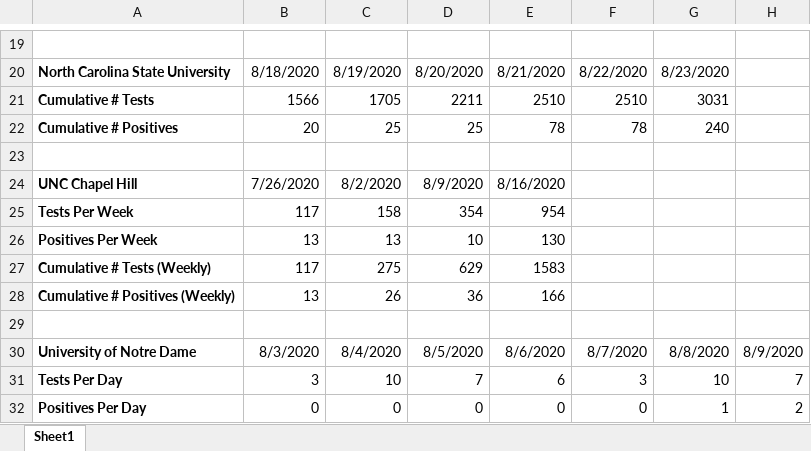
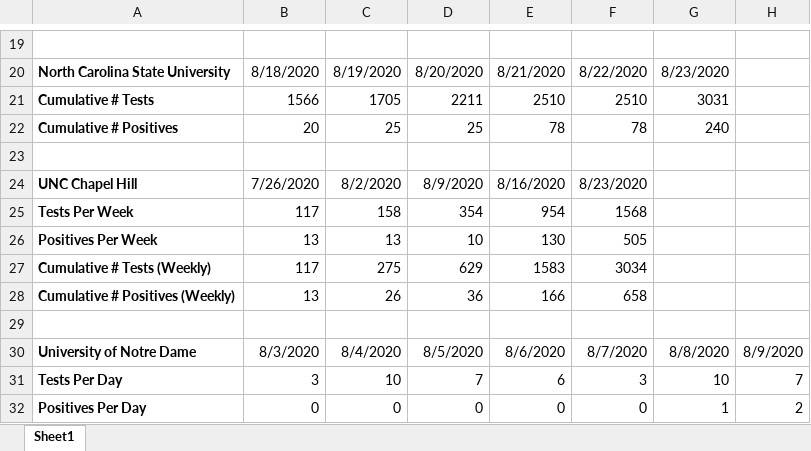
Before and after one commit to agrippa/university-covid19-tracking, an Excel workbook: data/UniversityCovidData.xlsx, sheet Sheet1, drawn as a sheet; only a part is shown, gaps mark what is left out; values as stored, in another font and other column widths than the file's, no borders; the diff names each change by its address in the sheet, - before the commit and + after, or states it on an @@ line.

```diff
--- a/data/UniversityCovidData.xlsx (sheet Sheet1)
+++ b/data/UniversityCovidData.xlsx (sheet Sheet1)
-F24: (empty)
+F24: 8/23/2020
-F25: (empty)
+F25: 1568
-F26: (empty)
+F26: 505
-F27: (empty)
+F27: 3034
-F28: (empty)
+F28: 658
```
Also changed, not shown: 5 other files.
